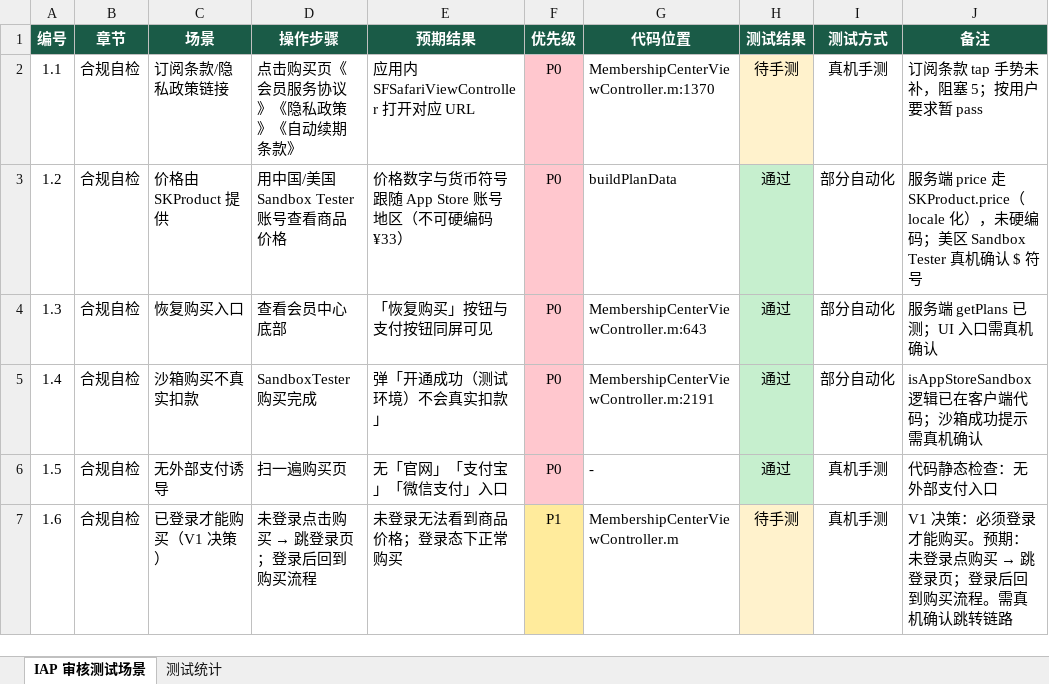
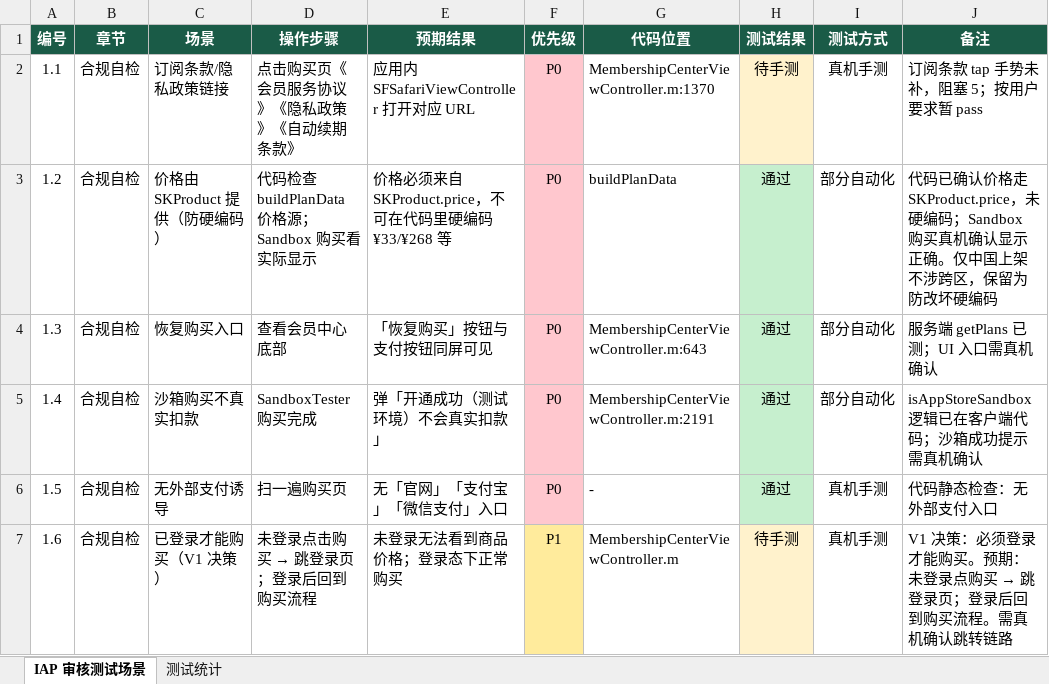
Before and after one commit to saySnake/footBall, an Excel workbook: docs/IAP审核测试场景.xlsx, sheet IAP 审核测试场景, drawn as a sheet; only a part is shown; values as stored, in another font and other column widths than the file's, no borders; the diff names each change by its address in the sheet, - before the commit and + after, or states it on an @@ line.

```diff
--- a/docs/IAP审核测试场景.xlsx (sheet IAP 审核测试场景)
+++ b/docs/IAP审核测试场景.xlsx (sheet IAP 审核测试场景)
-C3 (场景): 价格由 SKProduct 提供
+C3 (场景): 价格由 SKProduct 提供（防硬编码）
-D3 (操作步骤): 用中国/美国 Sandbox Tester 账号查看商品价格
+D3 (操作步骤): 代码检查 buildPlanData 价格源；Sandbox 购买看实际显示
-E3 (预期结果): 价格数字与货币符号跟随 App Store 账号地区（不可硬编码 ¥33）
+E3 (预期结果): 价格必须来自 SKProduct.price，不可在代码里硬编码 ¥33/¥268 等
-J3 (备注): 服务端 price 走 SKProduct.price（locale 化），未硬编码；美区 Sandbox Tester 真机确认 $ 符号
+J3 (备注): 代码已确认价格走 SKProduct.price，未硬编码；Sandbox 购买真机确认显示正确。仅中国上架不涉跨区，保留为防改坏硬编码
```
Also changed, not shown: 2 other files.
